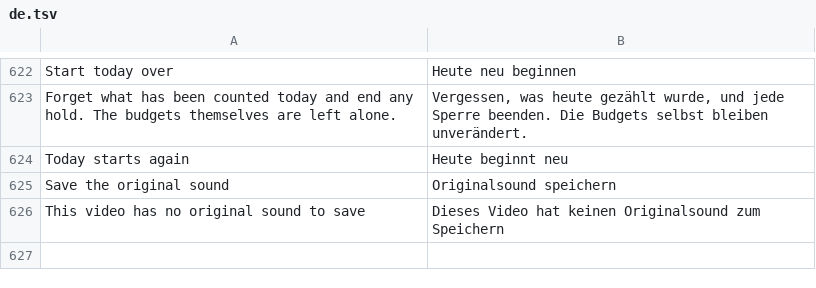
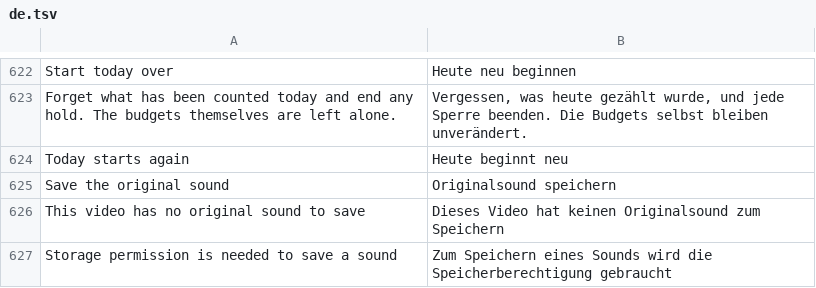
Before and after one commit to SysAdminDoc/hushfeed, a TSV file: extensions/tiktok/src/main/l10n/de.tsv, drawn as a sheet; only a part is shown, gaps mark what is left out.

Commit message:
fix: ask for storage before fetching a sound, not after
Android 6 to 9 write a real file into the download folder, and without
WRITE_EXTERNAL_STORAGE the publish throws. On the original sound path that
happened after the whole sound had been fetched, and the only thing the
reader was told is that it could not be saved.

Every other saver here checks the permission first and says which one is
missing. This one now does too, before any address is read, so nothing is
downloaded to be thrown away.

```diff
--- a/extensions/tiktok/src/main/l10n/de.tsv
+++ b/extensions/tiktok/src/main/l10n/de.tsv
@@ -626 +626,2 @@ Save the original sound	Originalsound speichern
 This video has no original sound to save	Dieses Video hat keinen Originalsound zum Speichern
+Storage permission is needed to save a sound	Zum Speichern eines Sounds wird die Speicherberechtigung gebraucht
```
Also changed, not shown: extensions/tiktok/src/main/l10n/in.tsv, 4 other files.
